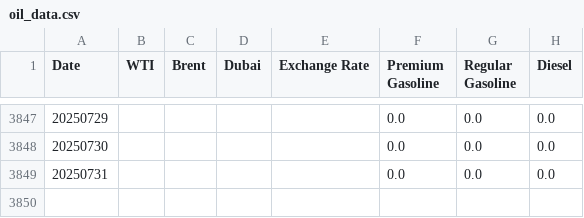
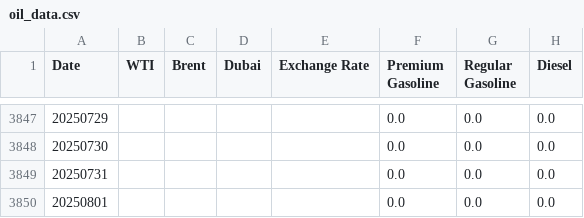
Before and after one commit to NHW93/Oil-trend_Data, a CSV file: oil_data.csv, drawn as a sheet; only a part is shown, gaps mark what is left out.

Commit message:
자동 업데이트 - 2025-08-02

```diff
--- a/oil_data.csv
+++ b/oil_data.csv
@@ -3849 +3849,2 @@ Date,WTI,Brent,Dubai,Exchange Rate,Premium Gasoline,Regular Gasoline,Diesel
 20250731,,,,,0.0,0.0,0.0
+20250801,,,,,0.0,0.0,0.0
```
